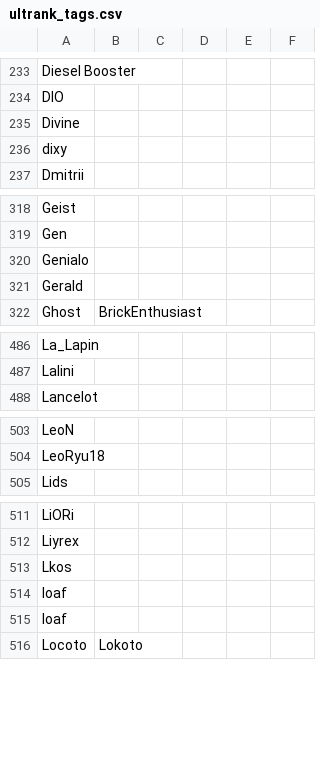
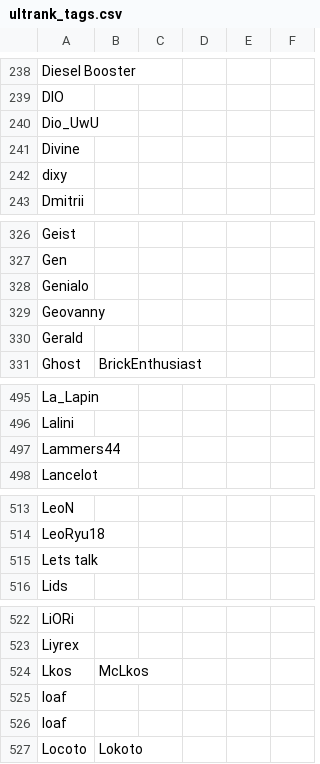
Before and after one commit to kenniky/ultrank-scoring, a CSV file: ultrank_tags.csv, drawn as a sheet; only a part is shown, gaps mark what is left out; the diff covers the shown part only.

```diff
--- a/ultrank_tags.csv
+++ b/ultrank_tags.csv
@@ -234,2 +239,3 @@ Diesel Booster,,,,,
 DIO,,,,,
+Dio_UwU,,,,,
 Divine,,,,,
@@ -320,2 +328,3 @@ Gen,,,,,
 Genialo,,,,,
+Geovanny,,,,,
 Gerald,,,,,
@@ -487,2 +496,3 @@ La_Lapin,,,,,
 Lalini,,,,,
+Lammers44,,,,,
 Lancelot,,,,,
@@ -504,2 +514,3 @@ LeoN,,,,,
 LeoRyu18,,,,,
+Lets talk,,,,,
 Lids,,,,,
@@ -512,3 +523,3 @@ LiORi,,,,,
 Liyrex,,,,,
-Lkos,,,,,
+Lkos,McLkos,,,,
 loaf,,,,,
```
Also changed, not shown: 20 added rows, 1 removed row and 2 edited cells elsewhere in this file, 1 other file.
